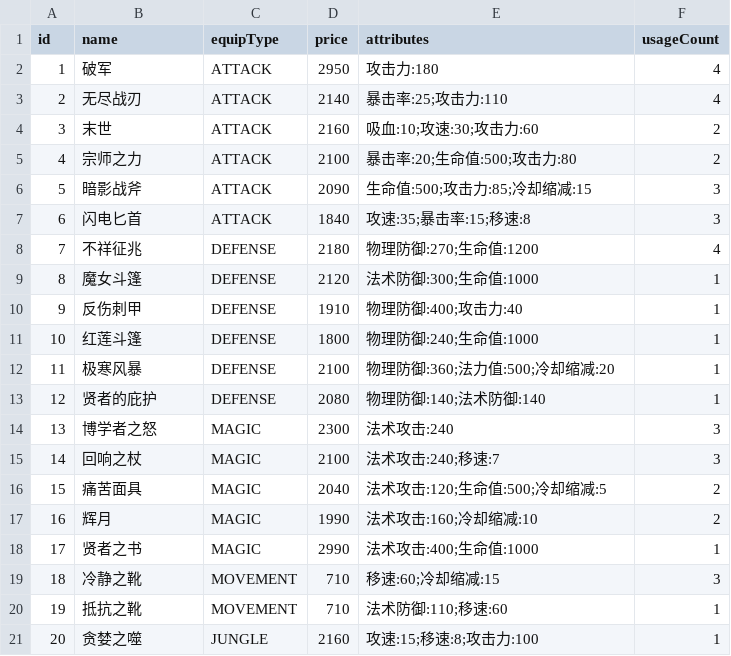
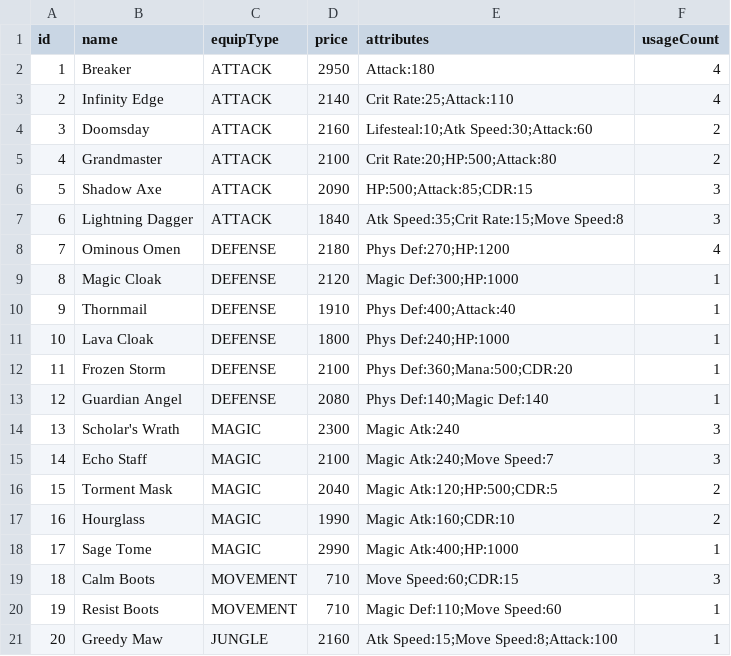
Before and after one commit to max-sloan/HonorOfKingsIMS, a CSV file: data/equipment.csv, drawn as a sheet.

Commit message:
[AI-PM] fix CSV data consistency and add Admin persistence
- Regenerate all CSV files with English names matching DataInitializer
- Add saveAdmins() and loadAdmins() to FileStorageService
- Create admins.csv for default admin data
- Update ai/prompts.md (Prompt 07) and ai/agent-log.md

```diff
--- a/data/equipment.csv
+++ b/data/equipment.csv
@@ -1,21 +1,21 @@
 id,name,equipType,price,attributes,usageCount
-1,破军,ATTACK,2950,攻击力:180,4
-2,无尽战刃,ATTACK,2140,暴击率:25;攻击力:110,4
-3,末世,ATTACK,2160,吸血:10;攻速:30;攻击力:60,2
-4,宗师之力,ATTACK,2100,暴击率:20;生命值:500;攻击力:80,2
-5,暗影战斧,ATTACK,2090,生命值:500;攻击力:85;冷却缩减:15,3
-6,闪电匕首,ATTACK,1840,攻速:35;暴击率:15;移速:8,3
-7,不祥征兆,DEFENSE,2180,物理防御:270;生命值:1200,4
-8,魔女斗篷,DEFENSE,2120,法术防御:300;生命值:1000,1
-9,反伤刺甲,DEFENSE,1910,物理防御:400;攻击力:40,1
-10,红莲斗篷,DEFENSE,1800,物理防御:240;生命值:1000,1
-11,极寒风暴,DEFENSE,2100,物理防御:360;法力值:500;冷却缩减:20,1
-12,贤者的庇护,DEFENSE,2080,物理防御:140;法术防御:140,1
-13,博学者之怒,MAGIC,2300,法术攻击:240,3
-14,回响之杖,MAGIC,2100,法术攻击:240;移速:7,3
-15,痛苦面具,MAGIC,2040,法术攻击:120;生命值:500;冷却缩减:5,2
-16,辉月,MAGIC,1990,法术攻击:160;冷却缩减:10,2
-17,贤者之书,MAGIC,2990,法术攻击:400;生命值:1000,1
-18,冷静之靴,MOVEMENT,710,移速:60;冷却缩减:15,3
-19,抵抗之靴,MOVEMENT,710,法术防御:110;移速:60,1
-20,贪婪之噬,JUNGLE,2160,攻速:15;移速:8;攻击力:100,1
+1,Breaker,ATTACK,2950,Attack:180,4
+2,Infinity Edge,ATTACK,2140,Crit Rate:25;Attack:110,4
+3,Doomsday,ATTACK,2160,Lifesteal:10;Atk Speed:30;Attack:60,2
+4,Grandmaster,ATTACK,2100,Crit Rate:20;HP:500;Attack:80,2
+5,Shadow Axe,ATTACK,2090,HP:500;Attack:85;CDR:15,3
+6,Lightning Dagger,ATTACK,1840,Atk Speed:35;Crit Rate:15;Move Speed:8,3
+7,Ominous Omen,DEFENSE,2180,Phys Def:270;HP:1200,4
+8,Magic Cloak,DEFENSE,2120,Magic Def:300;HP:1000,1
+9,Thornmail,DEFENSE,1910,Phys Def:400;Attack:40,1
+10,Lava Cloak,DEFENSE,1800,Phys Def:240;HP:1000,1
+11,Frozen Storm,DEFENSE,2100,Phys Def:360;Mana:500;CDR:20,1
+12,Guardian Angel,DEFENSE,2080,Phys Def:140;Magic Def:140,1
+13,Scholar's Wrath,MAGIC,2300,Magic Atk:240,3
+14,Echo Staff,MAGIC,2100,Magic Atk:240;Move Speed:7,3
+15,Torment Mask,MAGIC,2040,Magic Atk:120;HP:500;CDR:5,2
+16,Hourglass,MAGIC,1990,Magic Atk:160;CDR:10,2
+17,Sage Tome,MAGIC,2990,Magic Atk:400;HP:1000,1
+18,Calm Boots,MOVEMENT,710,Move Speed:60;CDR:15,3
+19,Resist Boots,MOVEMENT,710,Magic Def:110;Move Speed:60,1
+20,Greedy Maw,JUNGLE,2160,Atk Speed:15;Move Speed:8;Attack:100,1
```
Also changed, not shown: data/heroes.csv, data/players.csv, 4 other files.
